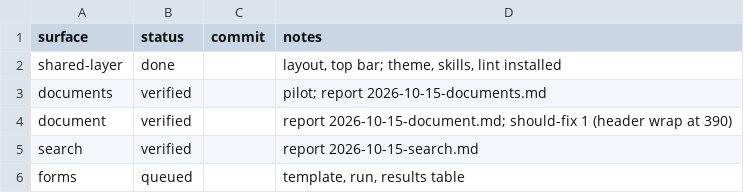
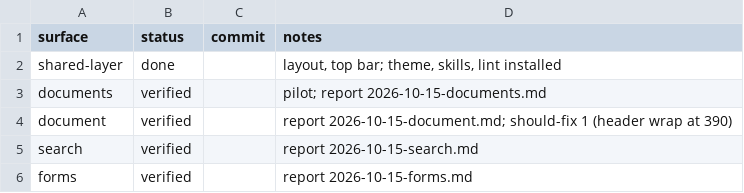
Before and after one commit to BenyD/pdf-chunking-workbench, a TSV file: web/.ui-review/migrate/queue.tsv, drawn as a sheet.

```diff
--- a/web/.ui-review/migrate/queue.tsv
+++ b/web/.ui-review/migrate/queue.tsv
@@ -5,2 +5,2 @@ document	verified		report 2026-10-15-document.md; should-fix 1 (header wrap at 3
 search	verified		report 2026-10-15-search.md
-forms	queued		template, run, results table
+forms	verified		report 2026-10-15-forms.md
```
Also changed, not shown: web/.ui-review/migrate/decisions.tsv, 6 other files.
